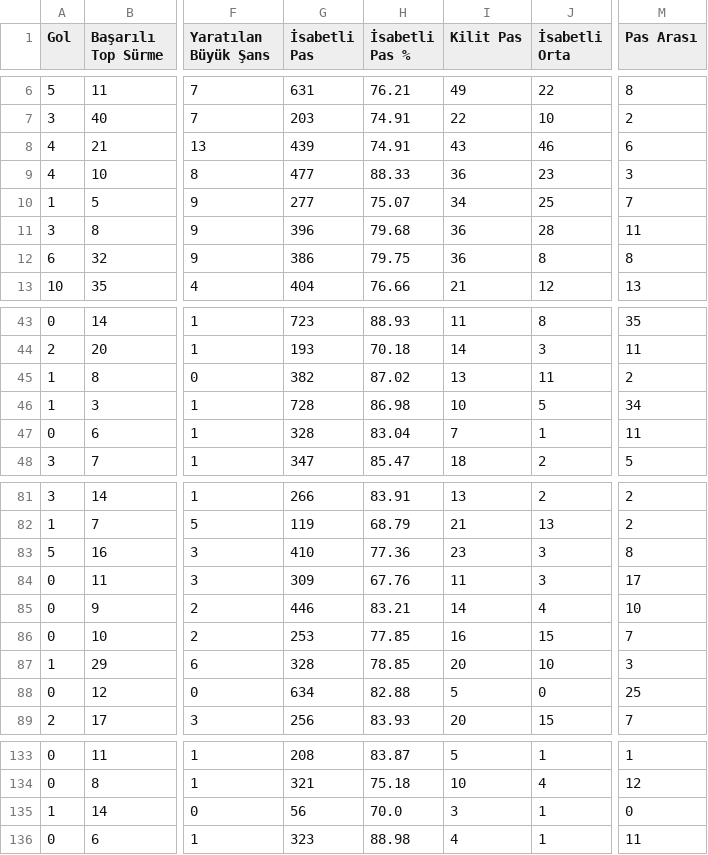
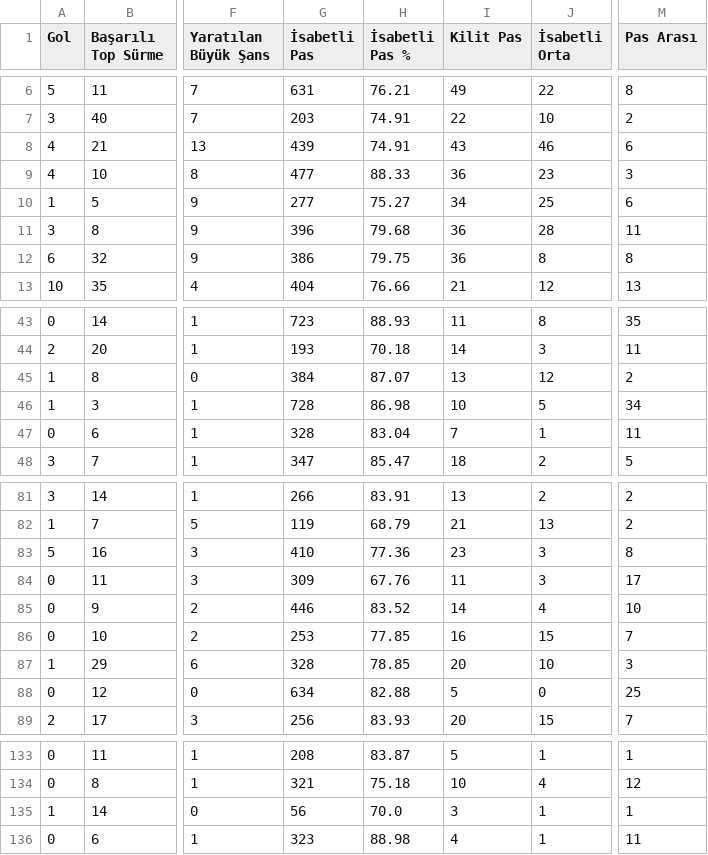
Before and after one commit to scatterradarcsv/sofa_csv, a CSV file: midfielders_total.csv, drawn as a sheet; only a part is shown, gaps mark what is left out; the diff covers the shown part only; the diff names each change by its address in the sheet, - before the commit and + after, or states it on an @@ line.

```diff
--- a/midfielders_total.csv
+++ b/midfielders_total.csv
-H10 (İsabetli Pas %): 75.07
+H10 (İsabetli Pas %): 75.27
-M10 (Pas Arası): 7
+M10 (Pas Arası): 6
-G45 (İsabetli Pas): 382
+G45 (İsabetli Pas): 384
-H45 (İsabetli Pas %): 87.02
+H45 (İsabetli Pas %): 87.07
-J45 (İsabetli Orta): 11
+J45 (İsabetli Orta): 12
-H85 (İsabetli Pas %): 83.21
+H85 (İsabetli Pas %): 83.52
-M135 (Pas Arası): 0
+M135 (Pas Arası): 1
```
Also changed, not shown: 26 edited cells elsewhere in this file.
